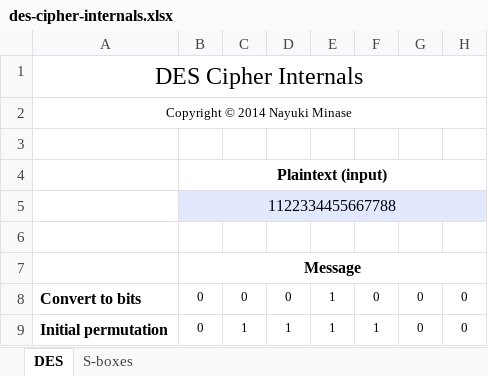
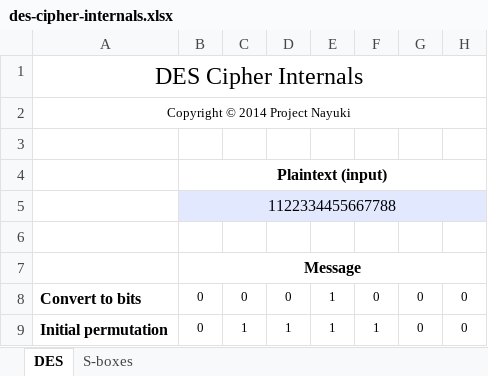
Before and after one commit to nayuki/Nayuki-web-published-code, an Excel workbook: des-cipher-internals-in-excel/des-cipher-internals.xlsx, sheet DES, drawn as a sheet; only a part is shown; values as stored, in another font and other column widths than the file's, no borders; the diff names each change by its address in the sheet, - before the commit and + after, or states it on an @@ line.

```diff
--- a/des-cipher-internals-in-excel/des-cipher-internals.xlsx (sheet DES)
+++ b/des-cipher-internals-in-excel/des-cipher-internals.xlsx (sheet DES)
-A2: Copyright © 2014 Nayuki Minase
+A2: Copyright © 2014 Project Nayuki
```
Also changed, not shown: aes-cipher-internals-in-excel/aes-cipher-internals.xlsx, 4 other files.
